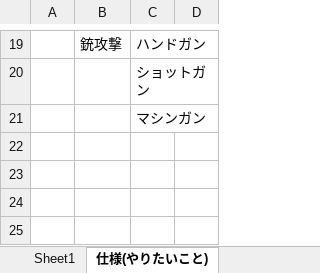
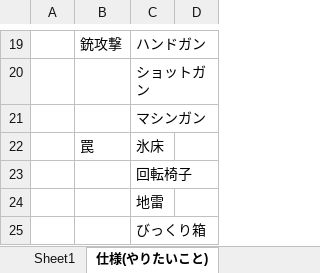
Before and after one commit to kakisawa/ProductionWork, an Excel workbook: 3DGame_3_NamelessGame/NamelessGame_仕様書.xlsx, sheet 仕様(やりたいこと), drawn as a sheet; only a part is shown, gaps mark what is left out; values as stored, in another font and other column widths than the file's, no borders; the diff names each change by its address in the sheet, - before the commit and + after, or states it on an @@ line.

Commit message:
up

```diff
--- a/3DGame_3_NamelessGame/NamelessGame_仕様書.xlsx (sheet 仕様(やりたいこと))
+++ b/3DGame_3_NamelessGame/NamelessGame_仕様書.xlsx (sheet 仕様(やりたいこと))
+row 22:  | 罠 | 氷床
+row 23:  |  | 回転椅子
+row 24:  |  | 地雷
+row 25:  |  | びっくり箱
```
Also changed, not shown: sheet 画面詳細, charts or pictures.
